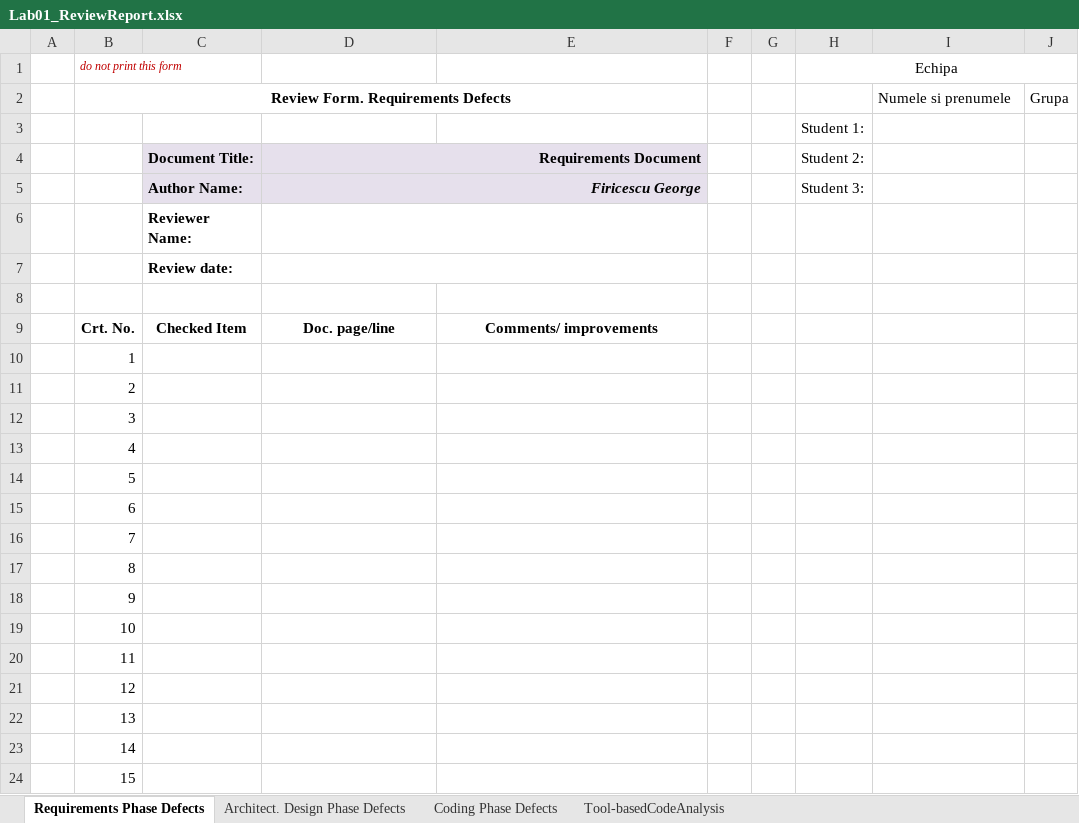
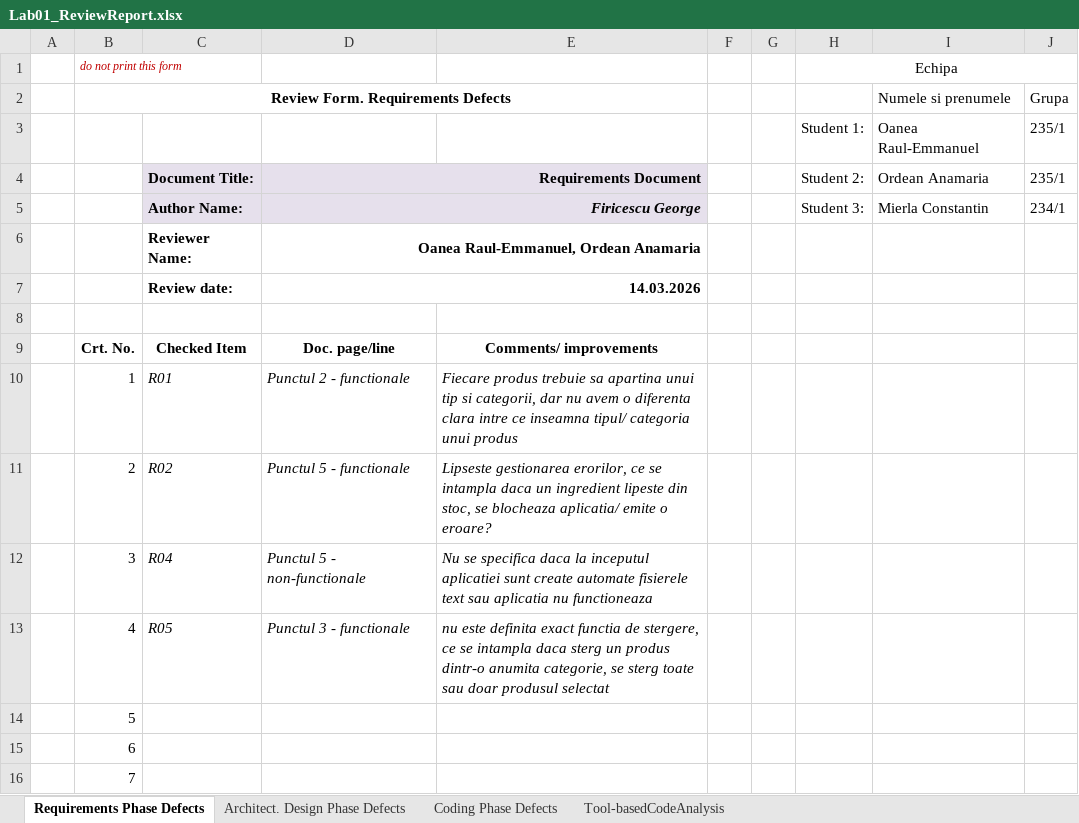
Before and after one commit to anamaria2204/VVSS-labs, an Excel workbook: docs/Lab01/Lab01_ReviewReport.xlsx, sheet Requirements Phase Defects, drawn as a sheet; only a part is shown; the shorter side is filled out with more unchanged rows; values as stored, in another font and other column widths than the file's, no borders; removed rows and columns are numbered as before the commit, all else as after; the diff names each change by its address in the sheet, - before the commit and + after, or states it on an @@ line.

```diff
--- a/docs/Lab01/Lab01_ReviewReport.xlsx (sheet Requirements Phase Defects)
+++ b/docs/Lab01/Lab01_ReviewReport.xlsx (sheet Requirements Phase Defects)
-row 3:  |  |  |  |  |  |  | Student 1:
+row 3:  |  |  |  |  |  |  | Student 1: | Oanea Raul-Emmanuel | 235/1
-I4 (Numele si prenumele): (empty)
+I4 (Numele si prenumele): Ordean Anamaria
-J4 (Grupa): (empty)
+J4 (Grupa): 235/1
-I5 (Numele si prenumele): (empty)
+I5 (Numele si prenumele): Mierla Constantin
-J5 (Grupa): (empty)
+J5 (Grupa): 234/1
-D6: (empty)
+D6: Oanea Raul-Emmanuel, Ordean Anamaria
-D7: (empty)
+D7: 14.03.2026
-C10: (empty)
+C10: R01
-D10: (empty)
+D10: Punctul 2 - functionale
-E10: (empty)
+E10: Fiecare produs trebuie sa apartina unui tip si categorii, dar nu avem o diferenta clara intre ce inseamna tipul/ categoria unui produs
-C11: (empty)
+C11: R02
-D11: (empty)
+D11: Punctul 5 - functionale
-E11: (empty)
+E11: Lipseste gestionarea erorilor, ce se intampla daca un ingredient lipeste din stoc, se blocheaza aplicatia/ emite o eroare?
-C12: (empty)
+C12: R04
-D12: (empty)
+D12: Punctul 5 - non-functionale
-E12: (empty)
+E12: Nu se specifica daca la inceputul aplicatiei sunt create automate fisierele text sau aplicatia nu functioneaza
-C13: (empty)
+C13: R05
-D13: (empty)
+D13: Punctul 3 - functionale
-E13: (empty)
+E13: nu este definita exact functia de stergere, ce se intampla daca sterg un produs dintr-o anumita categorie, se sterg toate sau doar produsul selectat
```
Also changed, not shown: sheet Tool-basedCodeAnalysis, sheet Architect. Design Phase Defects, sheet Coding Phase Defects.
